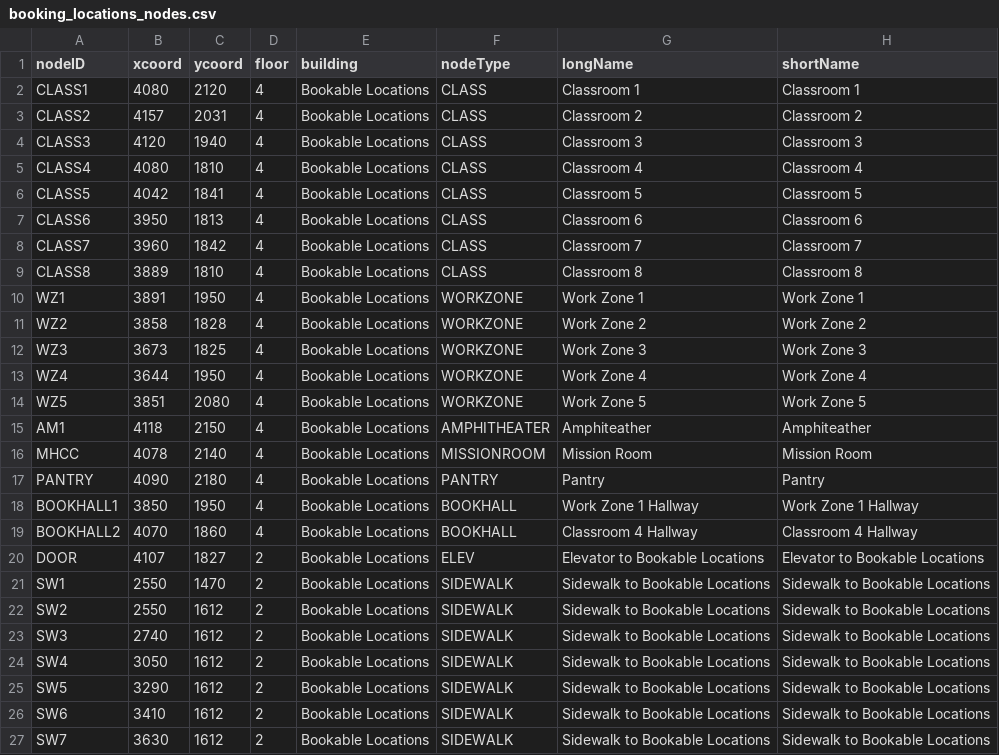
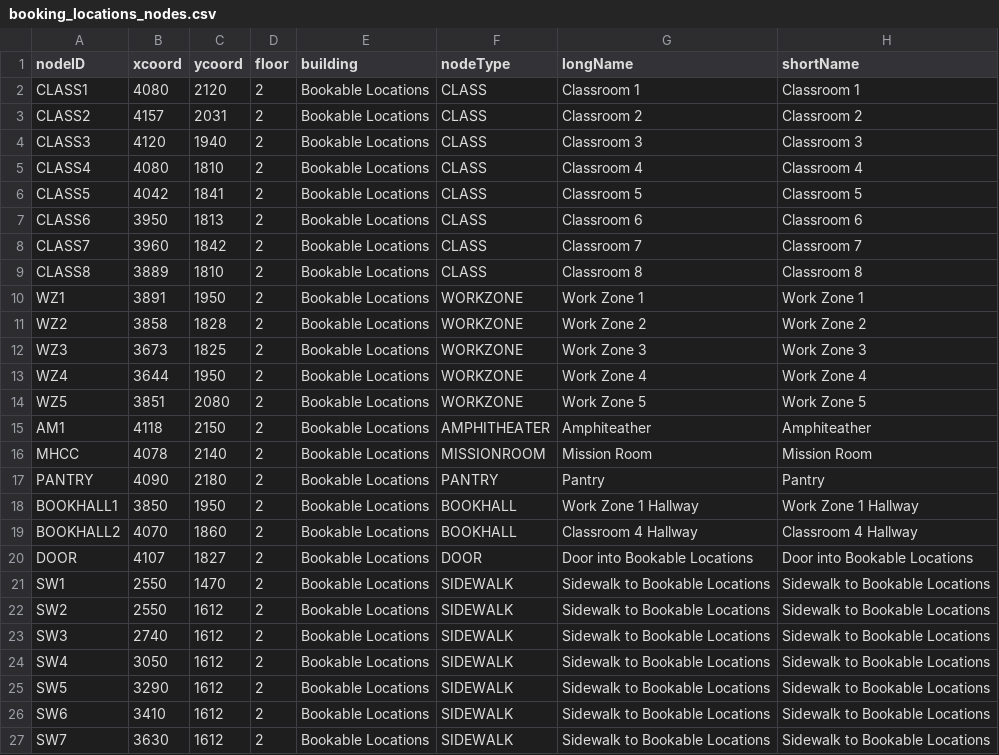
Before and after one commit to soft-eng-d19-team-c/CS3733-D19-Team-C-Project, a CSV file: src/main/resources/data/booking_locations_nodes.csv, drawn as a sheet; only a part is shown.

Commit message:
Revert "Merge branch '4-dev' into 4-dropdown"
This reverts commit c9964f99174ffe7fcdc0b3be7e31d15645ffaacc, reversing
changes made to cf7cedbf85b56fac4d4d6061331c64b4f4b1f3ca.

```diff
--- a/src/main/resources/data/booking_locations_nodes.csv
+++ b/src/main/resources/data/booking_locations_nodes.csv
@@ -1,21 +1,21 @@
 nodeID,xcoord,ycoord,floor,building,nodeType,longName,shortName
-CLASS1,4080,2120,4,Bookable Locations,CLASS,Classroom 1,Classroom 1
-CLASS2,4157,2031,4,Bookable Locations,CLASS,Classroom 2,Classroom 2
-CLASS3,4120,1940,4,Bookable Locations,CLASS,Classroom 3,Classroom 3
-CLASS4,4080,1810,4,Bookable Locations,CLASS,Classroom 4,Classroom 4
-CLASS5,4042,1841,4,Bookable Locations,CLASS,Classroom 5,Classroom 5
-CLASS6,3950,1813,4,Bookable Locations,CLASS,Classroom 6,Classroom 6
-CLASS7,3960,1842,4,Bookable Locations,CLASS,Classroom 7,Classroom 7
-CLASS8,3889,1810,4,Bookable Locations,CLASS,Classroom 8,Classroom 8
-WZ1,3891,1950,4,Bookable Locations,WORKZONE,Work Zone 1,Work Zone 1
-WZ2,3858,1828,4,Bookable Locations,WORKZONE,Work Zone 2,Work Zone 2
-WZ3,3673,1825,4,Bookable Locations,WORKZONE,Work Zone 3,Work Zone 3
-WZ4,3644,1950,4,Bookable Locations,WORKZONE,Work Zone 4,Work Zone 4
-WZ5,3851,2080,4,Bookable Locations,WORKZONE,Work Zone 5,Work Zone 5
-AM1,4118,2150,4,Bookable Locations,AMPHITHEATER,Amphiteather,Amphiteather
-MHCC,4078,2140,4,Bookable Locations,MISSIONROOM,Mission Room,Mission Room
-PANTRY,4090,2180,4,Bookable Locations,PANTRY,Pantry,Pantry
-BOOKHALL1,3850,1950,4,Bookable Locations,BOOKHALL,Work Zone 1 Hallway,Work Zone 1 Hallway
-BOOKHALL2,4070,1860,4,Bookable Locations,BOOKHALL,Classroom 4 Hallway,Classroom 4 Hallway
-DOOR,4107,1827,2,Bookable Locations,ELEV,Elevator to Bookable Locations,Elevator to Bookable Locations
+CLASS1,4080,2120,2,Bookable Locations,CLASS,Classroom 1,Classroom 1
+CLASS2,4157,2031,2,Bookable Locations,CLASS,Classroom 2,Classroom 2
+CLASS3,4120,1940,2,Bookable Locations,CLASS,Classroom 3,Classroom 3
+CLASS4,4080,1810,2,Bookable Locations,CLASS,Classroom 4,Classroom 4
+CLASS5,4042,1841,2,Bookable Locations,CLASS,Classroom 5,Classroom 5
+CLASS6,3950,1813,2,Bookable Locations,CLASS,Classroom 6,Classroom 6
+CLASS7,3960,1842,2,Bookable Locations,CLASS,Classroom 7,Classroom 7
+CLASS8,3889,1810,2,Bookable Locations,CLASS,Classroom 8,Classroom 8
+WZ1,3891,1950,2,Bookable Locations,WORKZONE,Work Zone 1,Work Zone 1
+WZ2,3858,1828,2,Bookable Locations,WORKZONE,Work Zone 2,Work Zone 2
+WZ3,3673,1825,2,Bookable Locations,WORKZONE,Work Zone 3,Work Zone 3
+WZ4,3644,1950,2,Bookable Locations,WORKZONE,Work Zone 4,Work Zone 4
+WZ5,3851,2080,2,Bookable Locations,WORKZONE,Work Zone 5,Work Zone 5
+AM1,4118,2150,2,Bookable Locations,AMPHITHEATER,Amphiteather,Amphiteather
+MHCC,4078,2140,2,Bookable Locations,MISSIONROOM,Mission Room,Mission Room
+PANTRY,4090,2180,2,Bookable Locations,PANTRY,Pantry,Pantry
+BOOKHALL1,3850,1950,2,Bookable Locations,BOOKHALL,Work Zone 1 Hallway,Work Zone 1 Hallway
+BOOKHALL2,4070,1860,2,Bookable Locations,BOOKHALL,Classroom 4 Hallway,Classroom 4 Hallway
+DOOR,4107,1827,2,Bookable Locations,DOOR,Door into Bookable Locations,Door into Bookable Locations
 SW1,2550,1470,2,Bookable Locations,SIDEWALK,Sidewalk to Bookable Locations,Sidewalk to Bookable Locations
```
Also changed, not shown: 20 other files.
